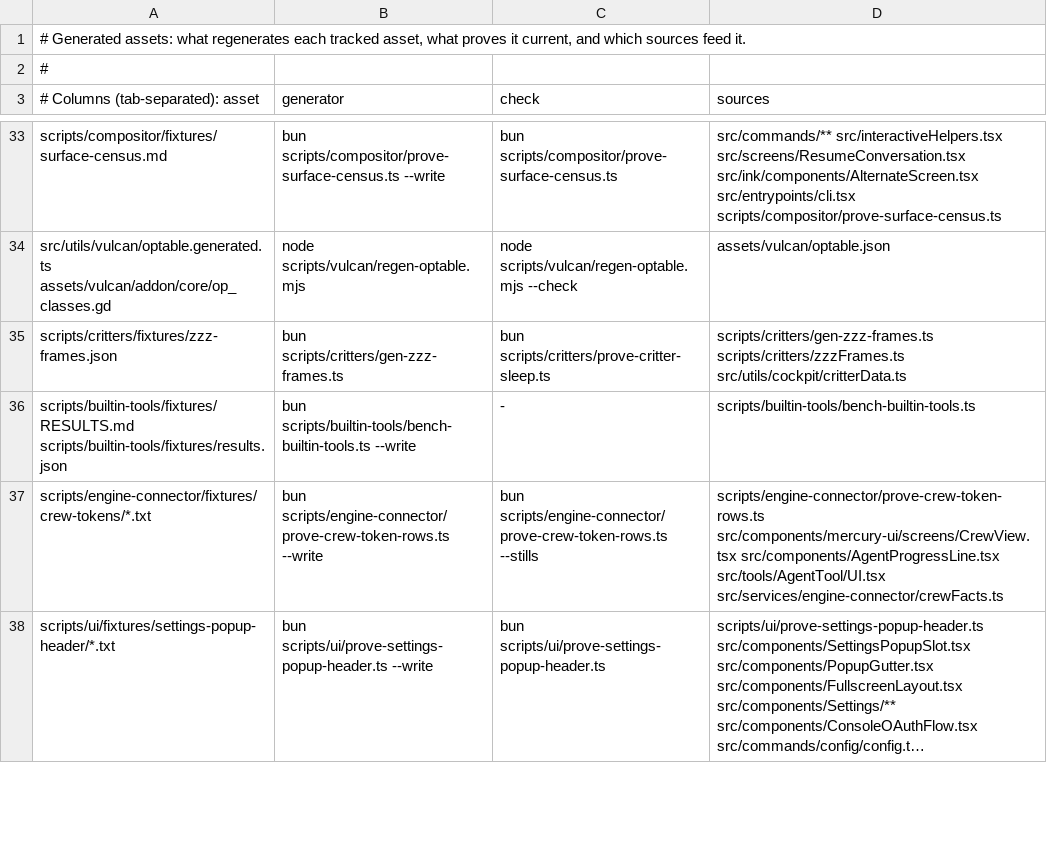
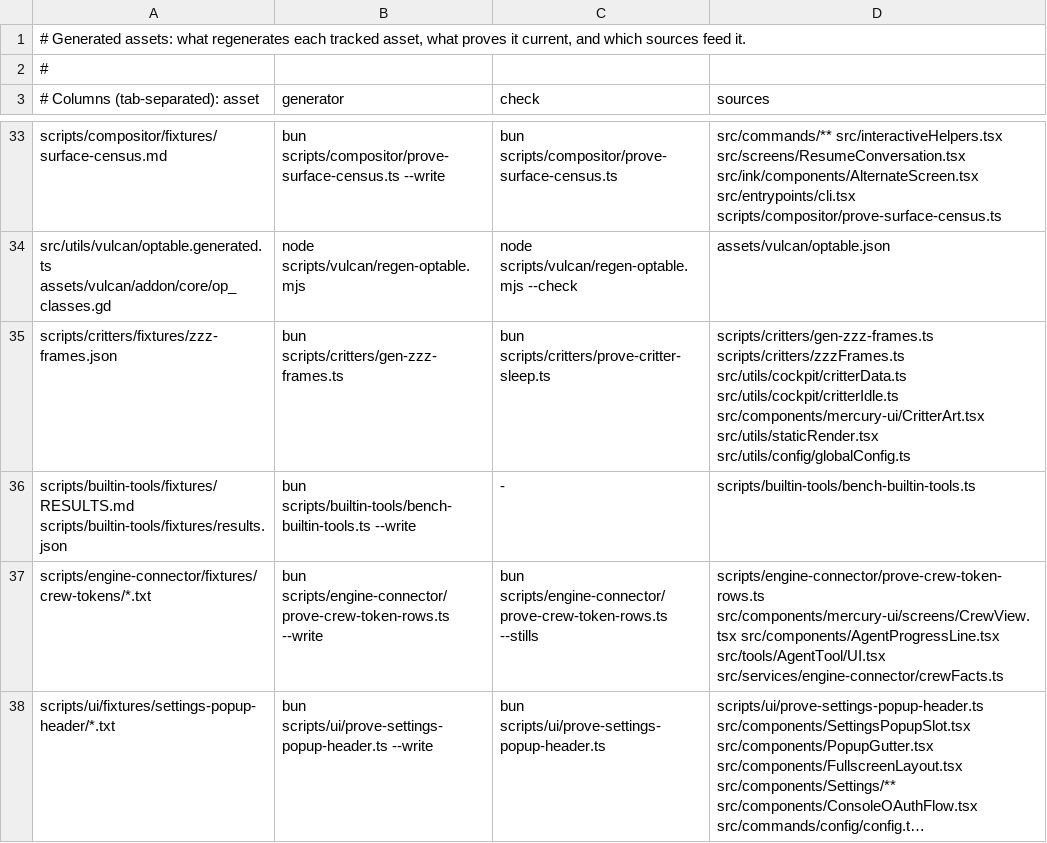
Before and after one commit to Whq02/MercuryCLI, a TSV file: scripts/gate/generated-assets.tsv, drawn as a sheet; only a part is shown, gaps mark what is left out; long unchanged cells end in ….

```diff
--- a/scripts/gate/generated-assets.tsv
+++ b/scripts/gate/generated-assets.tsv
@@ -34,3 +34,3 @@ scripts/compositor/fixtures/surface-census.md	bun scripts/compositor/prove-surfa
 src/utils/vulcan/optable.generated.ts assets/vulcan/addon/core/op_classes.gd	node scripts/vulcan/regen-optable.mjs	node scripts/vulcan/regen-optable.mjs --check	assets/vulcan/optable.json
-scripts/critters/fixtures/zzz-frames.json	bun scripts/critters/gen-zzz-frames.ts	bun scripts/critters/prove-critter-sleep.ts	scripts/critters/gen-zzz-frames.ts scripts/critters/zzzFrames.ts src/utils/cockpit/critterData.ts
+scripts/critters/fixtures/zzz-frames.json	bun scripts/critters/gen-zzz-frames.ts	bun scripts/critters/prove-critter-sleep.ts	scripts/critters/gen-zzz-frames.ts scripts/critters/zzzFrames.ts src/utils/cockpit/critterData.ts src/utils/cockpit/critterIdle.ts src/components/mercury-ui/CritterArt.tsx src/utils/staticRender.tsx src/utils/config/globalConfig.ts
 scripts/builtin-tools/fixtures/RESULTS.md scripts/builtin-tools/fixtures/results.json	bun scripts/builtin-tools/bench-builtin-tools.ts --write	-	scripts/builtin-tools/bench-builtin-tools.ts
```
Also changed, not shown: 1 other file.
